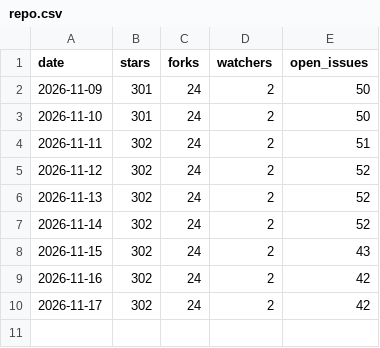
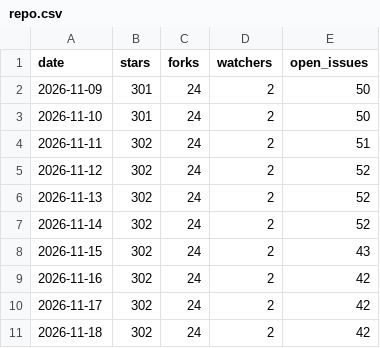
Before and after one commit to yogeshpaliyal/Deepr, a CSV file: repo.csv, drawn as a sheet.

```diff
--- a/repo.csv
+++ b/repo.csv
@@ -10 +10,2 @@ date,stars,forks,watchers,open_issues
 2026-11-17,302,24,2,42
+2026-11-18,302,24,2,42
```
Also changed, not shown: downloads.csv, 1 other file.
